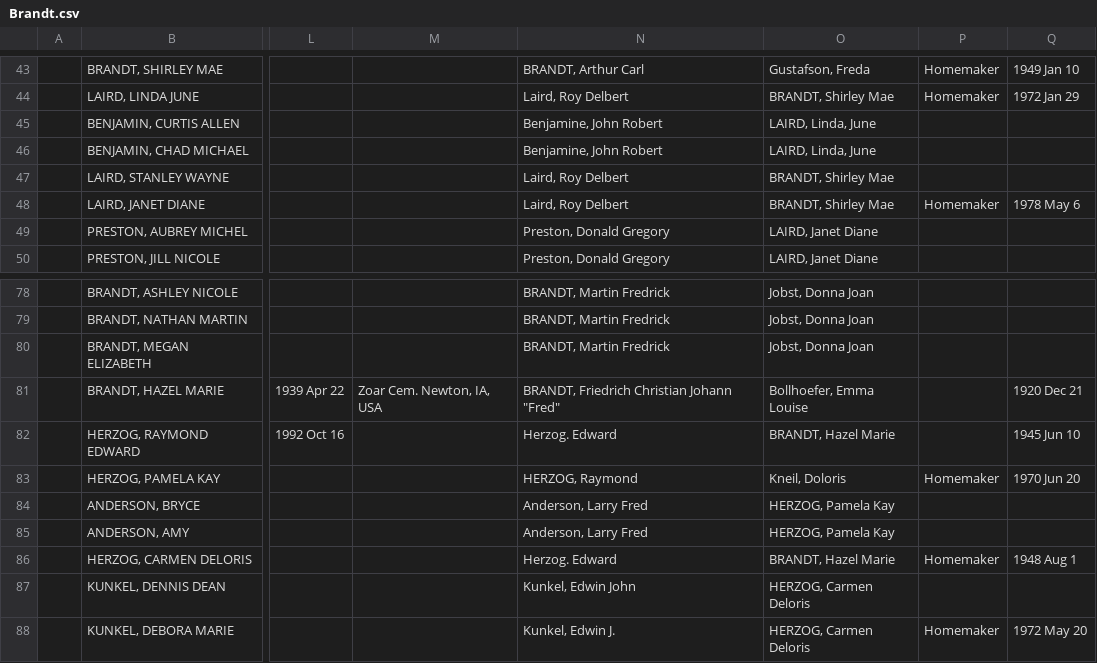
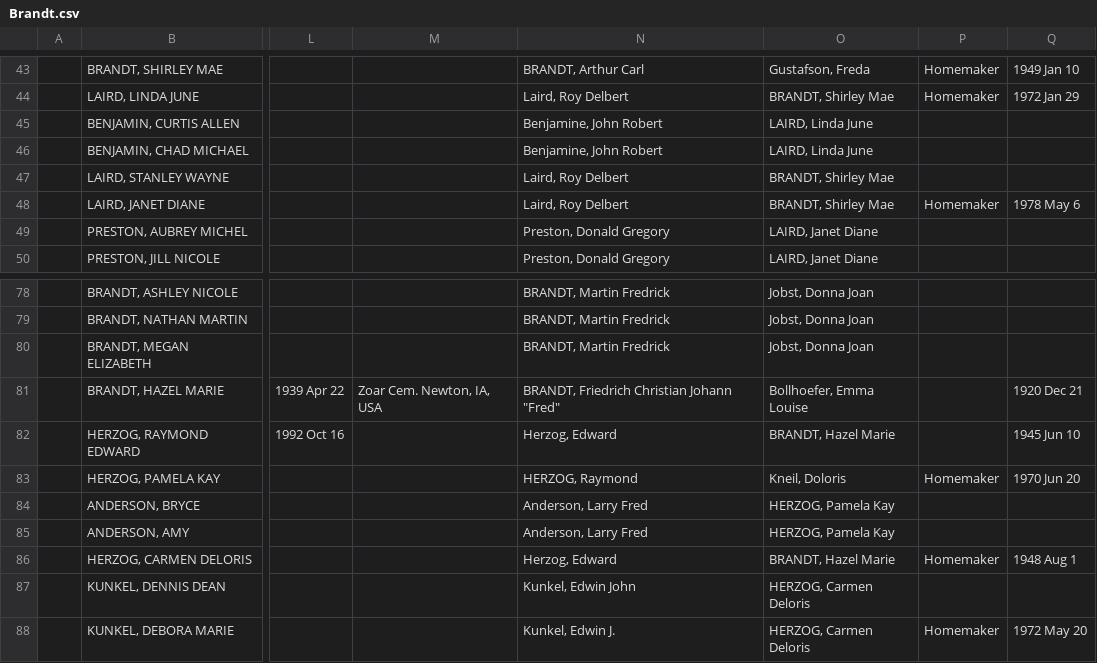
Before and after one commit to grantswanson/familytree, a CSV file: src/main/resources/working/Brandt.csv, drawn as a sheet; only a part is shown, gaps mark what is left out; the diff names each change by its address in the sheet, - before the commit and + after, or states it on an @@ line.

```diff
--- a/src/main/resources/working/Brandt.csv
+++ b/src/main/resources/working/Brandt.csv
-O45:O46: LAIRD, Linda, June
+O45:O46: LAIRD, Linda June
-N82: Herzog. Edward
+N82: Herzog, Edward
-N86: Herzog. Edward
+N86: Herzog, Edward
```
Also changed, not shown: 6 other files.
